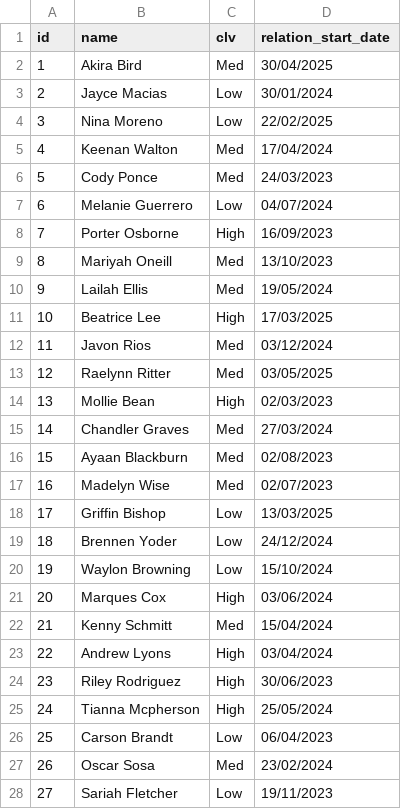
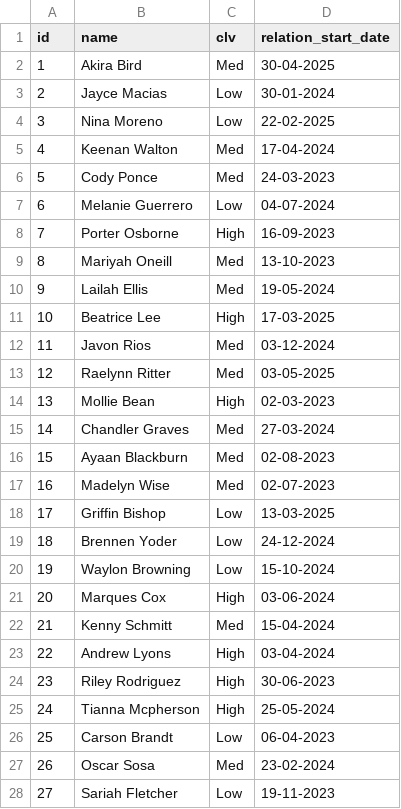
Before and after one commit to azureholic/CW-Repeated-Calls, a CSV file: data/customer.csv, drawn as a sheet; only a part is shown; the diff covers the shown part only.

Commit message:
Fix customer csv

```diff
--- a/data/customer.csv
+++ b/data/customer.csv
@@ -1,28 +1,28 @@
 id,name,clv,relation_start_date
-1,Akira Bird,Med,30/04/2025
-2,Jayce Macias,Low,30/01/2024
-3,Nina Moreno,Low,22/02/2025
-4,Keenan Walton,Med,17/04/2024
-5,Cody Ponce,Med,24/03/2023
-6,Melanie Guerrero,Low,04/07/2024
-7,Porter Osborne,High,16/09/2023
-8,Mariyah Oneill,Med,13/10/2023
-9,Lailah Ellis,Med,19/05/2024
-10,Beatrice Lee,High,17/03/2025
-11,Javon Rios,Med,03/12/2024
-12,Raelynn Ritter,Med,03/05/2025
-13,Mollie Bean,High,02/03/2023
-14,Chandler Graves,Med,27/03/2024
-15,Ayaan Blackburn,Med,02/08/2023
-16,Madelyn Wise,Med,02/07/2023
-17,Griffin Bishop,Low,13/03/2025
-18,Brennen Yoder,Low,24/12/2024
-19,Waylon Browning,Low,15/10/2024
-20,Marques Cox,High,03/06/2024
-21,Kenny Schmitt,Med,15/04/2024
-22,Andrew Lyons,High,03/04/2024
-23,Riley Rodriguez,High,30/06/2023
-24,Tianna Mcpherson,High,25/05/2024
-25,Carson Brandt,Low,06/04/2023
-26,Oscar Sosa,Med,23/02/2024
-27,Sariah Fletcher,Low,19/11/2023
+1,Akira Bird,Med,30-04-2025
+2,Jayce Macias,Low,30-01-2024
+3,Nina Moreno,Low,22-02-2025
+4,Keenan Walton,Med,17-04-2024
+5,Cody Ponce,Med,24-03-2023
+6,Melanie Guerrero,Low,04-07-2024
+7,Porter Osborne,High,16-09-2023
+8,Mariyah Oneill,Med,13-10-2023
+9,Lailah Ellis,Med,19-05-2024
+10,Beatrice Lee,High,17-03-2025
+11,Javon Rios,Med,03-12-2024
+12,Raelynn Ritter,Med,03-05-2025
+13,Mollie Bean,High,02-03-2023
+14,Chandler Graves,Med,27-03-2024
+15,Ayaan Blackburn,Med,02-08-2023
+16,Madelyn Wise,Med,02-07-2023
+17,Griffin Bishop,Low,13-03-2025
+18,Brennen Yoder,Low,24-12-2024
+19,Waylon Browning,Low,15-10-2024
+20,Marques Cox,High,03-06-2024
+21,Kenny Schmitt,Med,15-04-2024
+22,Andrew Lyons,High,03-04-2024
+23,Riley Rodriguez,High,30-06-2023
+24,Tianna Mcpherson,High,25-05-2024
+25,Carson Brandt,Low,06-04-2023
+26,Oscar Sosa,Med,23-02-2024
+27,Sariah Fletcher,Low,19-11-2023
```
Also changed, not shown: 73 edited cells elsewhere in this file.
